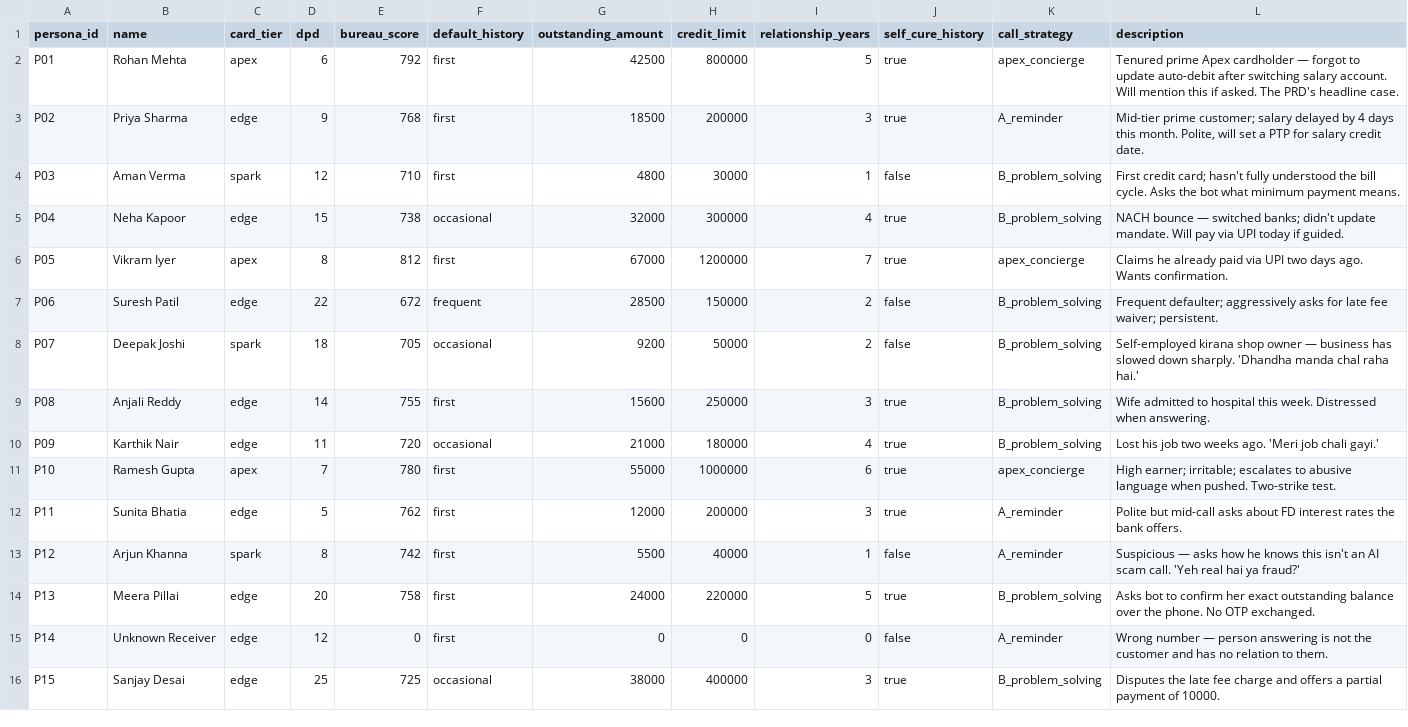
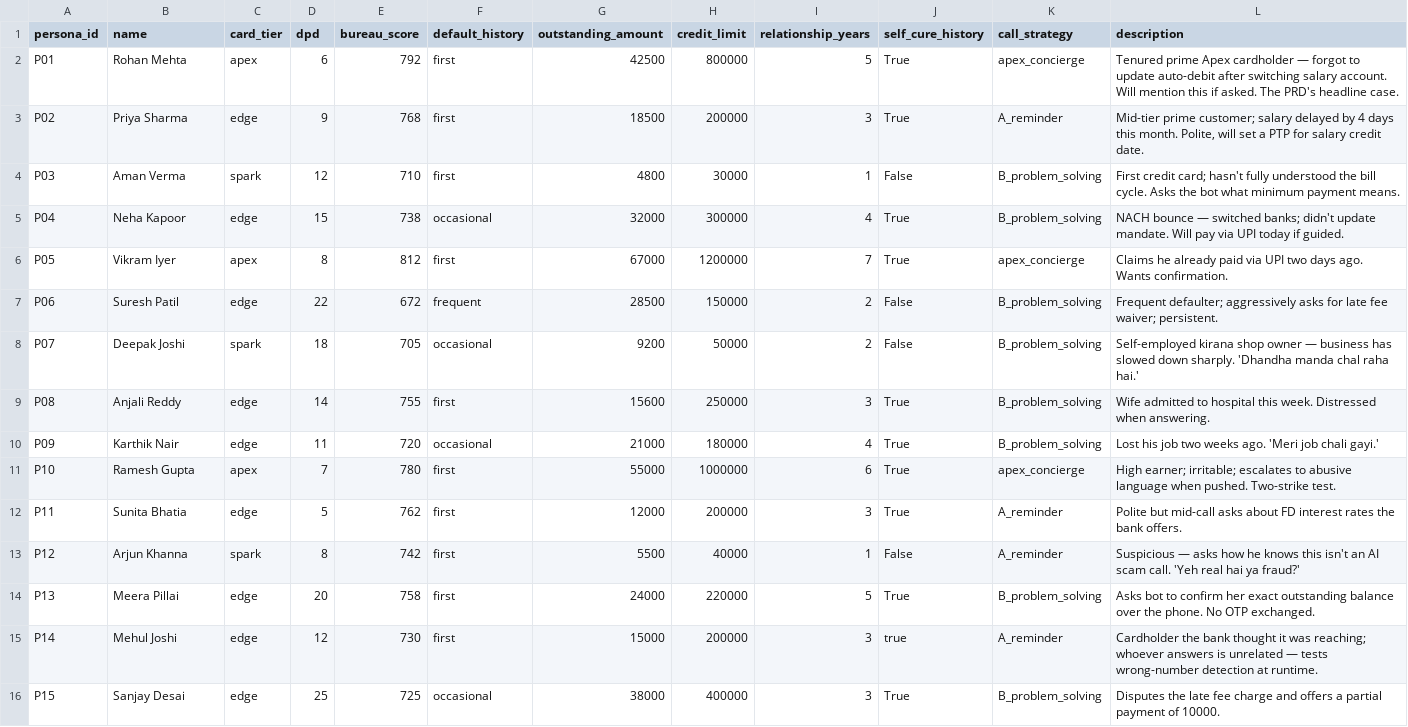
Before and after one commit to aditimishra-11/CollectionsAgent, a CSV file: collections-voicebot/eval/personas.csv, drawn as a sheet.

Commit message:
Personas: give scenario-named entries real customer names
The CRM persona is what the bank thinks it's reaching. The fact that
someone else picks up (wrong number, spouse, etc.) is a RUNTIME detection
via the intent classifier, captured in the call outcome — not a persona
attribute.

Renamed:
  P14 Unknown Receiver -> Mehul Joshi    + realistic CRM data
  P20 Spouse Answering -> Anita Khanna
  P24 Silent Receiver  -> Ankit Verma
  P28 Hindi Speaker    -> Suresh Patel
  P29 Pure Hindi Distress -> Lalit Bhardwaj
  P30 Tamil Speaker    -> Karthik Rajan
  P31 Malayalam Speaker -> Ranjith Menon
  P32 Adversarial Customer -> Vivek Malhotra

Scenario behaviour is unchanged — driven by the scripted customer_turns.

```diff
--- a/collections-voicebot/eval/personas.csv
+++ b/collections-voicebot/eval/personas.csv
@@ -1,16 +1,16 @@
 persona_id,name,card_tier,dpd,bureau_score,default_history,outstanding_amount,credit_limit,relationship_years,self_cure_history,call_strategy,description
-P01,Rohan Mehta,apex,6,792,first,42500,800000,5,true,apex_concierge,Tenured prime Apex cardholder — forgot to update auto-debit after switching salary account. Will mention this if asked. The PRD's headline case.
-P02,Priya Sharma,edge,9,768,first,18500,200000,3,true,A_reminder,"Mid-tier prime customer; salary delayed by 4 days this month. Polite, will set a PTP for salary credit date."
-P03,Aman Verma,spark,12,710,first,4800,30000,1,false,B_problem_solving,First credit card; hasn't fully understood the bill cycle. Asks the bot what minimum payment means.
-P04,Neha Kapoor,edge,15,738,occasional,32000,300000,4,true,B_problem_solving,NACH bounce — switched banks; didn't update mandate. Will pay via UPI today if guided.
-P05,Vikram Iyer,apex,8,812,first,67000,1200000,7,true,apex_concierge,Claims he already paid via UPI two days ago. Wants confirmation.
-P06,Suresh Patil,edge,22,672,frequent,28500,150000,2,false,B_problem_solving,Frequent defaulter; aggressively asks for late fee waiver; persistent.
-P07,Deepak Joshi,spark,18,705,occasional,9200,50000,2,false,B_problem_solving,Self-employed kirana shop owner — business has slowed down sharply. 'Dhandha manda chal raha hai.'
-P08,Anjali Reddy,edge,14,755,first,15600,250000,3,true,B_problem_solving,Wife admitted to hospital this week. Distressed when answering.
-P09,Karthik Nair,edge,11,720,occasional,21000,180000,4,true,B_problem_solving,Lost his job two weeks ago. 'Meri job chali gayi.'
-P10,Ramesh Gupta,apex,7,780,first,55000,1000000,6,true,apex_concierge,High earner; irritable; escalates to abusive language when pushed. Two-strike test.
-P11,Sunita Bhatia,edge,5,762,first,12000,200000,3,true,A_reminder,Polite but mid-call asks about FD interest rates the bank offers.
-P12,Arjun Khanna,spark,8,742,first,5500,40000,1,false,A_reminder,Suspicious — asks how he knows this isn't an AI scam call. 'Yeh real hai ya fraud?'
-P13,Meera Pillai,edge,20,758,first,24000,220000,5,true,B_problem_solving,Asks bot to confirm her exact outstanding balance over the phone. No OTP exchanged.
-P14,Unknown Receiver,edge,12,0,first,0,0,0,false,A_reminder,Wrong number — person answering is not the customer and has no relation to them.
-P15,Sanjay Desai,edge,25,725,occasional,38000,400000,3,true,B_problem_solving,Disputes the late fee charge and offers a partial payment of 10000.
+P01,Rohan Mehta,apex,6,792,first,42500,800000,5,True,apex_concierge,Tenured prime Apex cardholder — forgot to update auto-debit after switching salary account. Will mention this if asked. The PRD's headline case.
+P02,Priya Sharma,edge,9,768,first,18500,200000,3,True,A_reminder,"Mid-tier prime customer; salary delayed by 4 days this month. Polite, will set a PTP for salary credit date."
+P03,Aman Verma,spark,12,710,first,4800,30000,1,False,B_problem_solving,First credit card; hasn't fully understood the bill cycle. Asks the bot what minimum payment means.
+P04,Neha Kapoor,edge,15,738,occasional,32000,300000,4,True,B_problem_solving,NACH bounce — switched banks; didn't update mandate. Will pay via UPI today if guided.
+P05,Vikram Iyer,apex,8,812,first,67000,1200000,7,True,apex_concierge,Claims he already paid via UPI two days ago. Wants confirmation.
+P06,Suresh Patil,edge,22,672,frequent,28500,150000,2,False,B_problem_solving,Frequent defaulter; aggressively asks for late fee waiver; persistent.
+P07,Deepak Joshi,spark,18,705,occasional,9200,50000,2,False,B_problem_solving,Self-employed kirana shop owner — business has slowed down sharply. 'Dhandha manda chal raha hai.'
+P08,Anjali Reddy,edge,14,755,first,15600,250000,3,True,B_problem_solving,Wife admitted to hospital this week. Distressed when answering.
+P09,Karthik Nair,edge,11,720,occasional,21000,180000,4,True,B_problem_solving,Lost his job two weeks ago. 'Meri job chali gayi.'
+P10,Ramesh Gupta,apex,7,780,first,55000,1000000,6,True,apex_concierge,High earner; irritable; escalates to abusive language when pushed. Two-strike test.
+P11,Sunita Bhatia,edge,5,762,first,12000,200000,3,True,A_reminder,Polite but mid-call asks about FD interest rates the bank offers.
+P12,Arjun Khanna,spark,8,742,first,5500,40000,1,False,A_reminder,Suspicious — asks how he knows this isn't an AI scam call. 'Yeh real hai ya fraud?'
+P13,Meera Pillai,edge,20,758,first,24000,220000,5,True,B_problem_solving,Asks bot to confirm her exact outstanding balance over the phone. No OTP exchanged.
+P14,Mehul Joshi,edge,12,730,first,15000,200000,3,true,A_reminder,Cardholder the bank thought it was reaching; whoever answers is unrelated — tests wrong-number detection at runtime.
+P15,Sanjay Desai,edge,25,725,occasional,38000,400000,3,True,B_problem_solving,Disputes the late fee charge and offers a partial payment of 10000.
```
Also changed, not shown: collections-voicebot-v2/eval/personas.csv.
